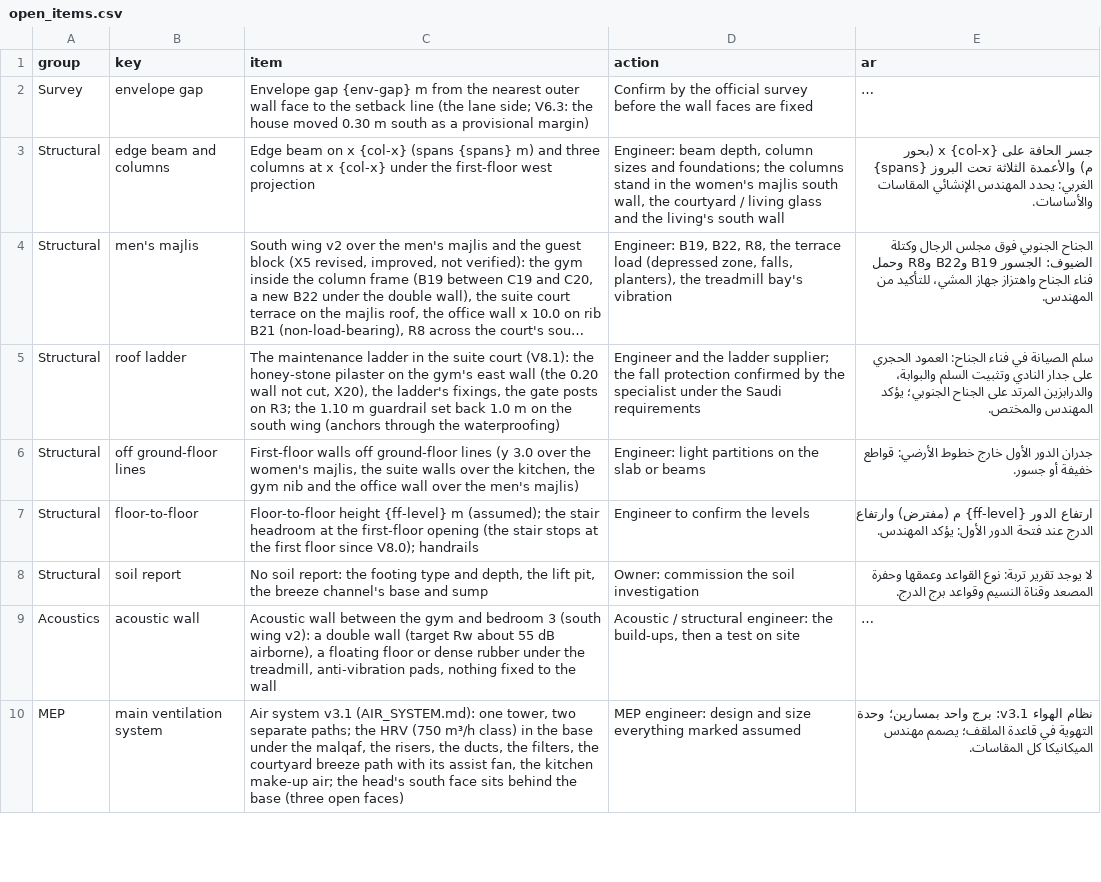
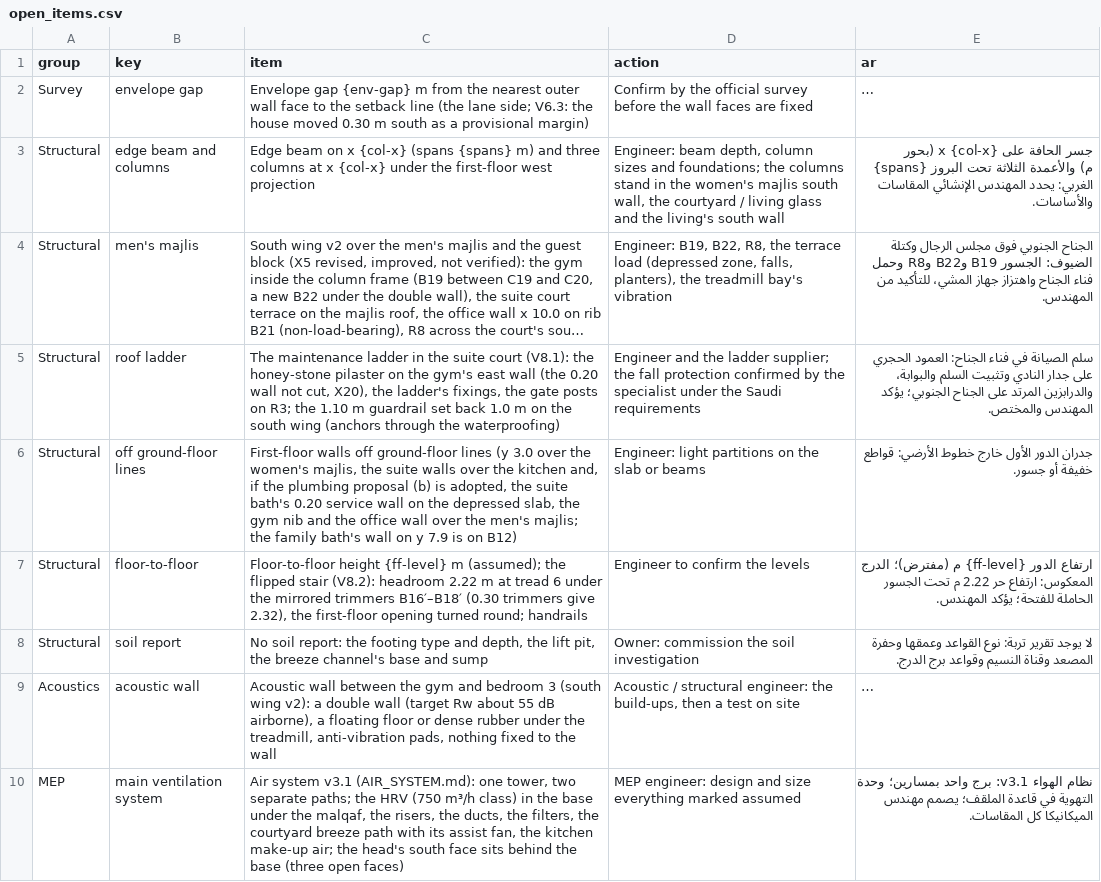
Before and after one commit to ahl20006/House_git, a CSV file: taif_house/data/open_items.csv, drawn as a sheet; only a part is shown; long unchanged cells end in …; the diff covers the shown part only.

```diff
--- a/taif_house/data/open_items.csv
+++ b/taif_house/data/open_items.csv
@@ -6,3 +6,3 @@ Structural,roof ladder,"The maintenance ladder in the suite court (V8.1): the ho
-Structural,off ground-floor lines,"First-floor walls off ground-floor lines (y 3.0 over the women's majlis, the suite walls over the kitchen, the gym nib and the office wall over the men's majlis)",Engineer: light partitions on the slab or beams,جدران الدور الأول خارج خطوط الأرضي: قواطع خفيفة أو جسور.
-Structural,floor-to-floor,Floor-to-floor height {ff-level} m (assumed); the stair headroom at the first-floor opening (the stair stops at the first floor since V8.0); handrails,Engineer to confirm the levels,ارتفاع الدور {ff-level} م (مفترض) وارتفاع الدرج عند فتحة الدور الأول: يؤكد المهندس.
+Structural,off ground-floor lines,"First-floor walls off ground-floor lines (y 3.0 over the women's majlis, the suite walls over the kitchen and, if the plumbing proposal (b) is adopted, the suite bath's 0.20 service wall on the depressed slab, the gym nib and the office wall over the men's majlis; the family bath's wall on y 7.9 is on B12)",Engineer: light partitions on the slab or beams,جدران الدور الأول خارج خطوط الأرضي: قواطع خفيفة أو جسور.
+Structural,floor-to-floor,"Floor-to-floor height {ff-level} m (assumed); the flipped stair (V8.2): headroom 2.22 m at tread 6 under the mirrored trimmers B16′–B18′ (0.30 trimmers give 2.32), the first-floor opening turned round; handrails",Engineer to confirm the levels,ارتفاع الدور {ff-level} م (مفترض)؛ الدرج المعكوس: ارتفاع حر 2.22 م تحت الجسور الحاملة للفتحة؛ يؤكد المهندس.
 Structural,soil report,"No soil report: the footing type and depth, the lift pit, the breeze channel's base and sump",Owner: commission the soil investigation,لا يوجد تقرير تربة: نوع القواعد وعمقها وحفرة المصعد وقناة النسيم وقواعد برج الدرج.
```
Also changed, not shown: 2 added rows, 5 removed rows and 6 edited cells elsewhere in this file, taif_house/data/decisions.csv, 58 other files.
